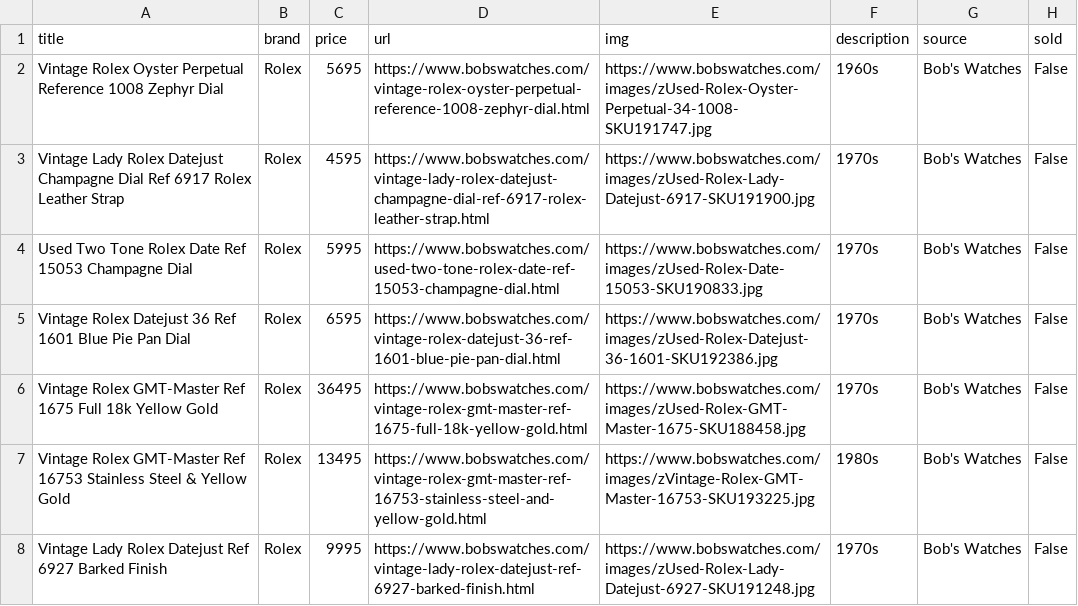
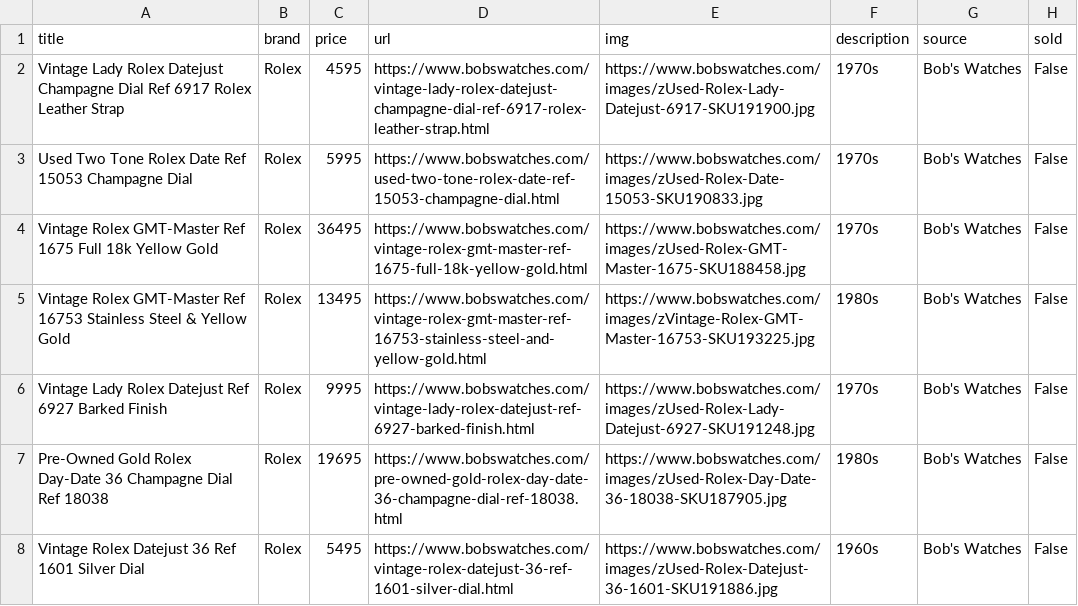
Before and after one commit to markatmutter-cloud/watchlist, a CSV file: data/bobswatches.csv, drawn as a sheet; only a part is shown; the shorter side is filled out with more unchanged rows; the diff names each change by its address in the sheet, - before the commit and + after, or states it on an @@ line.

```diff
--- a/data/bobswatches.csv
+++ b/data/bobswatches.csv
-row 2: Vintage Rolex Oyster Perpetual Reference 1008 Zephyr Dial | Rolex | 5695 | https://www.bobswatches.com/vintage-rolex-oyster-perpetual-reference-1008-zephyr-dial.html | https://www.bobswatches.com/images/zUsed-Rolex-Oyster-Perpetual-34-1008-SKU191747.jpg | 1960s | Bob's Watches | False
-row 5: Vintage Rolex Datejust 36 Ref 1601 Blue Pie Pan Dial | Rolex | 6595 | https://www.bobswatches.com/vintage-rolex-datejust-36-ref-1601-blue-pie-pan-dial.html | https://www.bobswatches.com/images/zUsed-Rolex-Datejust-36-1601-SKU192386.jpg | 1970s | Bob's Watches | False
```
Also changed, not shown: data/belmont.csv, data/huntington.csv, 17 other files.
